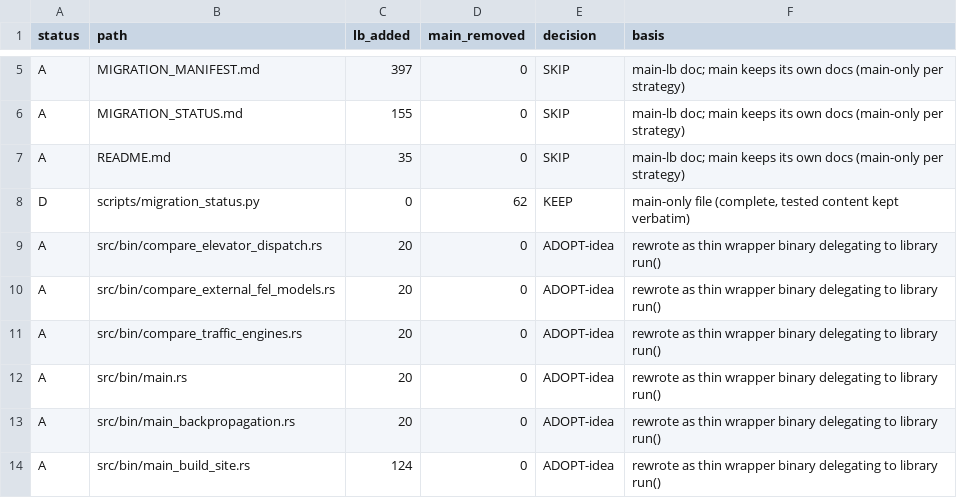
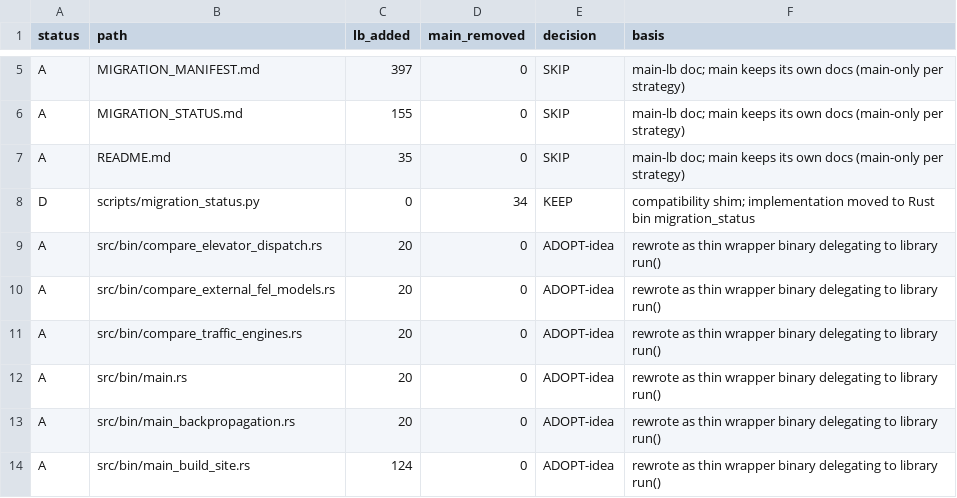
Before and after one commit to ORESoftware/discrete-event-system.rs, a TSV file: RECONCILIATION.tsv, drawn as a sheet; only a part is shown, gaps mark what is left out.

```diff
--- a/RECONCILIATION.tsv
+++ b/RECONCILIATION.tsv
@@ -7,3 +7,3 @@ A	MIGRATION_STATUS.md	155	0	SKIP	main-lb doc; main keeps its own docs (main-only
 A	README.md	35	0	SKIP	main-lb doc; main keeps its own docs (main-only per strategy)
-D	scripts/migration_status.py	0	62	KEEP	main-only file (complete, tested content kept verbatim)
+D	scripts/migration_status.py	0	34	KEEP	compatibility shim; implementation moved to Rust bin migration_status
 A	src/bin/compare_elevator_dispatch.rs	20	0	ADOPT-idea	rewrote as thin wrapper binary delegating to library run()
```
Also changed, not shown: 25 other files.
